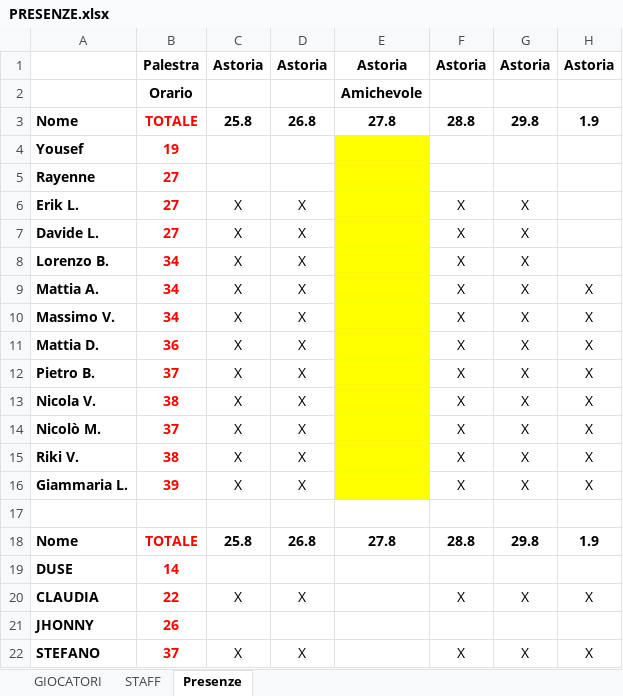
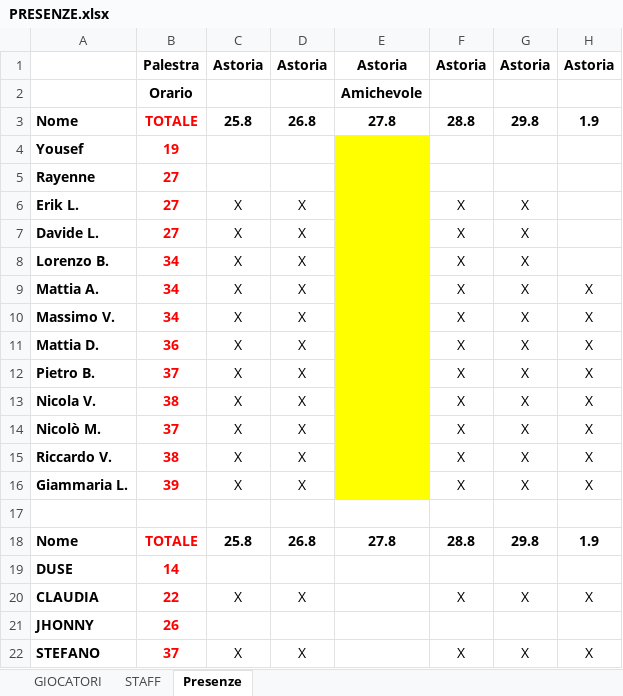
Before and after one commit to bestefano1971/VFC-U15, an Excel workbook: DS/relazioni/PRESENZE.xlsx, sheet Presenze, drawn as a sheet; only a part is shown; values as stored, in another font and other column widths than the file's, no borders; table styles not drawn; the diff names each change by its address in the sheet, - before the commit and + after, or states it on an @@ line.

```diff
--- a/DS/relazioni/PRESENZE.xlsx (sheet Presenze)
+++ b/DS/relazioni/PRESENZE.xlsx (sheet Presenze)
-A15: Riki V.
+A15: Riccardo V.
```
Also changed, not shown: sheet GIOCATORI, sheet STAFF.
